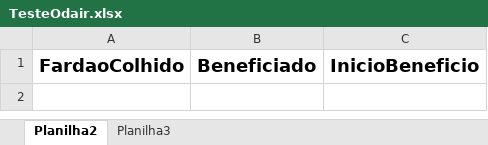
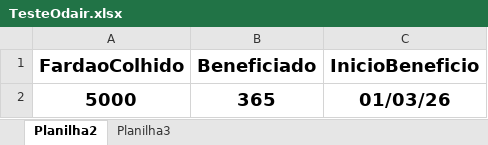
Before and after one commit to NisioH/Beneficiamento, an Excel workbook: TesteOdair.xlsx, sheet Planilha2, drawn as a sheet; values as stored, in another font and other column widths than the file's, no borders; the diff names each change by its address in the sheet, - before the commit and + after, or states it on an @@ line.

```diff
--- a/TesteOdair.xlsx (sheet Planilha2)
+++ b/TesteOdair.xlsx (sheet Planilha2)
+row 2: 5000 | 365 | 01/03/26
```
Also changed, not shown: sheet Planilha3.
